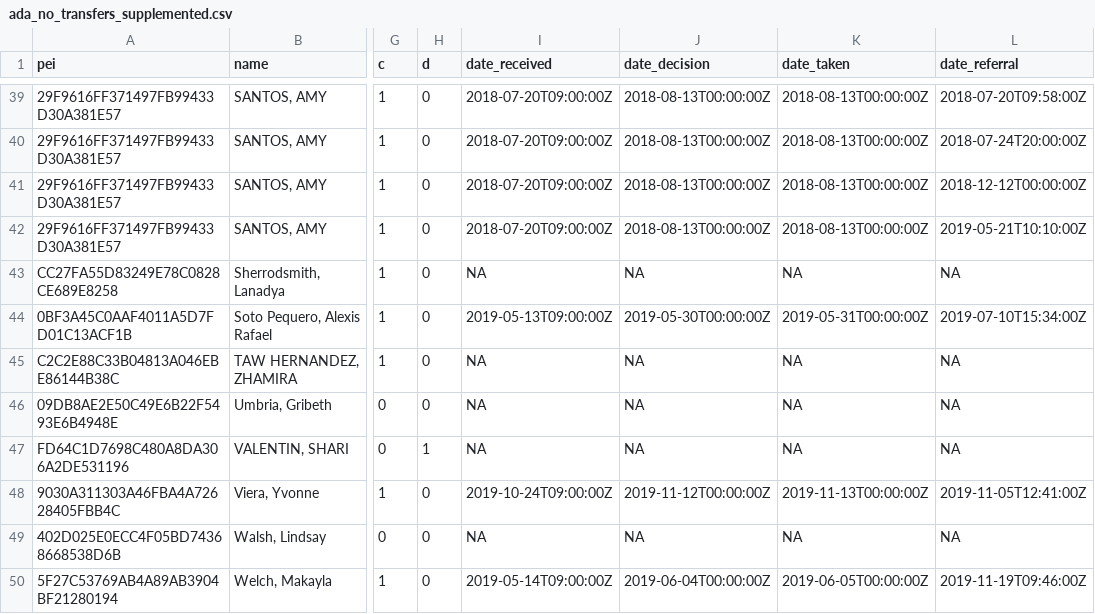
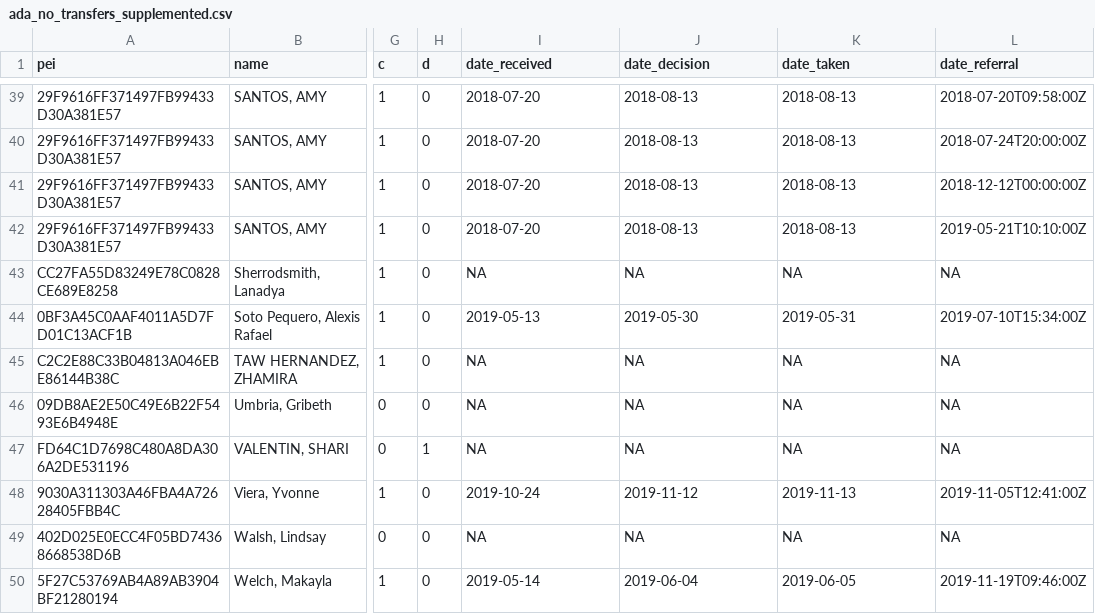
Before and after one commit to monica-chang/Garcia-vs-DHCD, a CSV file: processed_data/ada_no_transfers_supplemented.csv, drawn as a sheet; only a part is shown, gaps mark what is left out; the diff covers the shown part only; the diff names each change by its address in the sheet, - before the commit and + after, or states it on an @@ line.

```diff
--- a/processed_data/ada_no_transfers_supplemented.csv
+++ b/processed_data/ada_no_transfers_supplemented.csv
-I39:I42 (date_received): 2018-07-20T09:00:00Z
+I39:I42 (date_received): 2018-07-20
-J39:J42 (date_decision): 2018-08-13T00:00:00Z
+J39:J42 (date_decision): 2018-08-13
-K39:K42 (date_taken): 2018-08-13T00:00:00Z
+K39:K42 (date_taken): 2018-08-13
-I44 (date_received): 2019-05-13T09:00:00Z
+I44 (date_received): 2019-05-13
-J44 (date_decision): 2019-05-30T00:00:00Z
+J44 (date_decision): 2019-05-30
-K44 (date_taken): 2019-05-31T00:00:00Z
+K44 (date_taken): 2019-05-31
-I48 (date_received): 2019-10-24T09:00:00Z
+I48 (date_received): 2019-10-24
-J48 (date_decision): 2019-11-12T00:00:00Z
+J48 (date_decision): 2019-11-12
-K48 (date_taken): 2019-11-13T00:00:00Z
+K48 (date_taken): 2019-11-13
-I50 (date_received): 2019-05-14T09:00:00Z
+I50 (date_received): 2019-05-14
-J50 (date_decision): 2019-06-04T00:00:00Z
+J50 (date_decision): 2019-06-04
-K50 (date_taken): 2019-06-05T00:00:00Z
+K50 (date_taken): 2019-06-05
```
Also changed, not shown: 80 edited cells elsewhere in this file, processed_data/ada_date_acc_met_filled_sample.csv, processed_data/ada_date_acc_met_filled_sample_t.csv, 11 other files.
